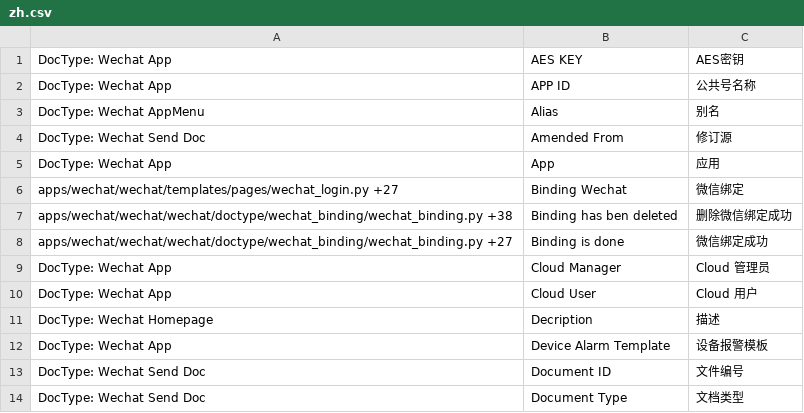
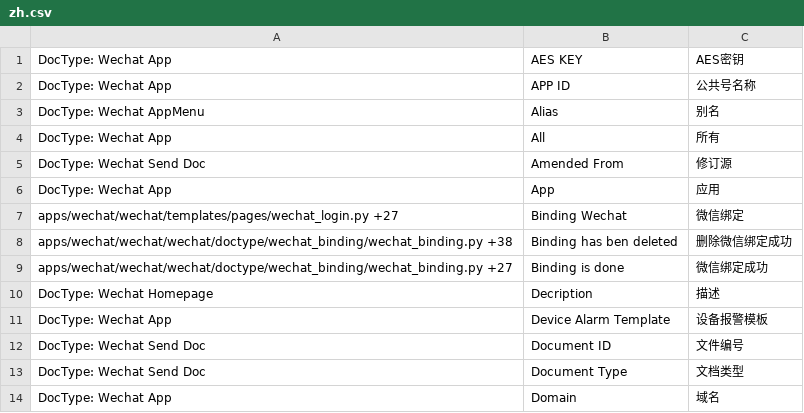
Before and after one commit to srdgame/frappe_wechat, a CSV file: wechat/translations/zh.csv, drawn as a sheet; only a part is shown; the shorter side is filled out with more unchanged rows; removed rows and columns are numbered as before the commit, all else as after; the diff names each change by its address in the sheet, - before the commit and + after, or states it on an @@ line.

Commit message:
update translation

```diff
--- a/wechat/translations/zh.csv
+++ b/wechat/translations/zh.csv
+row 4: DocType: Wechat App | All | 所有
-row 9: DocType: Wechat App | Cloud Manager | Cloud 管理员
-row 10: DocType: Wechat App | Cloud User | Cloud 用户
```
